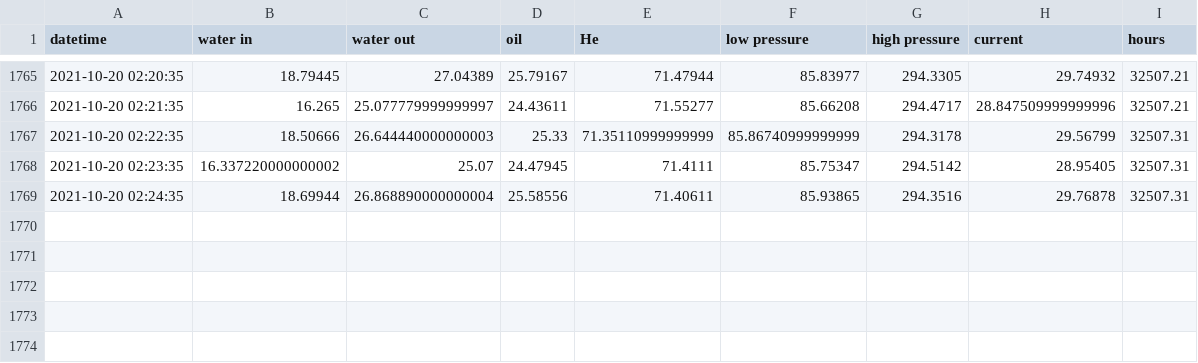
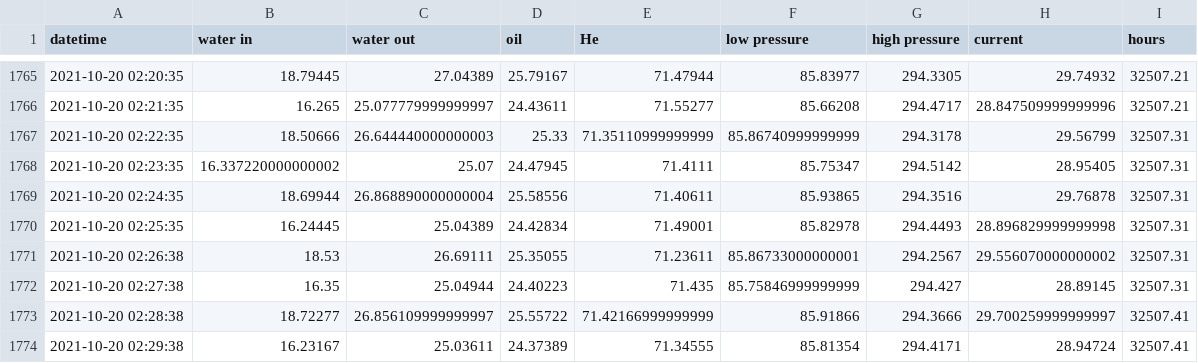
Before and after one commit to SciGEsN/SRC080, a CSV file: data/stat.csv, drawn as a sheet; only a part is shown, gaps mark what is left out; the diff names each change by its address in the sheet, - before the commit and + after, or states it on an @@ line.

```diff
--- a/data/stat.csv
+++ b/data/stat.csv
+row 1770: 2021-10-20 02:25:35 | 16.24445 | 25.04389 | 24.42834 | 71.49001 | 85.82978 | 294.4493 | 28.896829999999998 | 32507.31
+row 1771: 2021-10-20 02:26:38 | 18.53 | 26.69111 | 25.35055 | 71.23611 | 85.86733000000001 | 294.2567 | 29.556070000000002 | 32507.31
+row 1772: 2021-10-20 02:27:38 | 16.35 | 25.04944 | 24.40223 | 71.435 | 85.75846999999999 | 294.427 | 28.89145 | 32507.31
+row 1773: 2021-10-20 02:28:38 | 18.72277 | 26.856109999999997 | 25.55722 | 71.42166999999999 | 85.91866 | 294.3666 | 29.700259999999997 | 32507.41
+row 1774: 2021-10-20 02:29:38 | 16.23167 | 25.03611 | 24.37389 | 71.34555 | 85.81354 | 294.4171 | 28.94724 | 32507.41
```
Also changed, not shown: data/P.csv, data/T1.csv, 8 other files.
